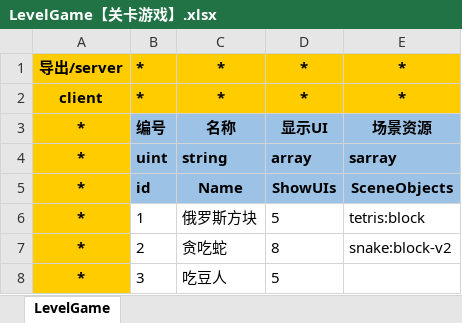
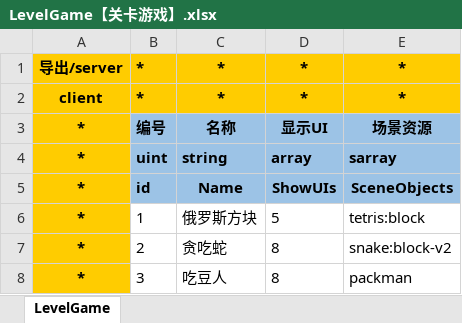
Before and after one commit to xiexx-game/xsf, an Excel workbook: config/LevelGame【关卡游戏】.xlsx, sheet LevelGame, drawn as a sheet; values as stored, in another font and other column widths than the file's, no borders; the diff names each change by its address in the sheet, - before the commit and + after, or states it on an @@ line.

```diff
--- a/config/LevelGame【关卡游戏】.xlsx (sheet LevelGame)
+++ b/config/LevelGame【关卡游戏】.xlsx (sheet LevelGame)
-D8: 5
+D8: 8
-E8: (empty)
+E8: packman
```
Also changed, not shown: 50 other files.
